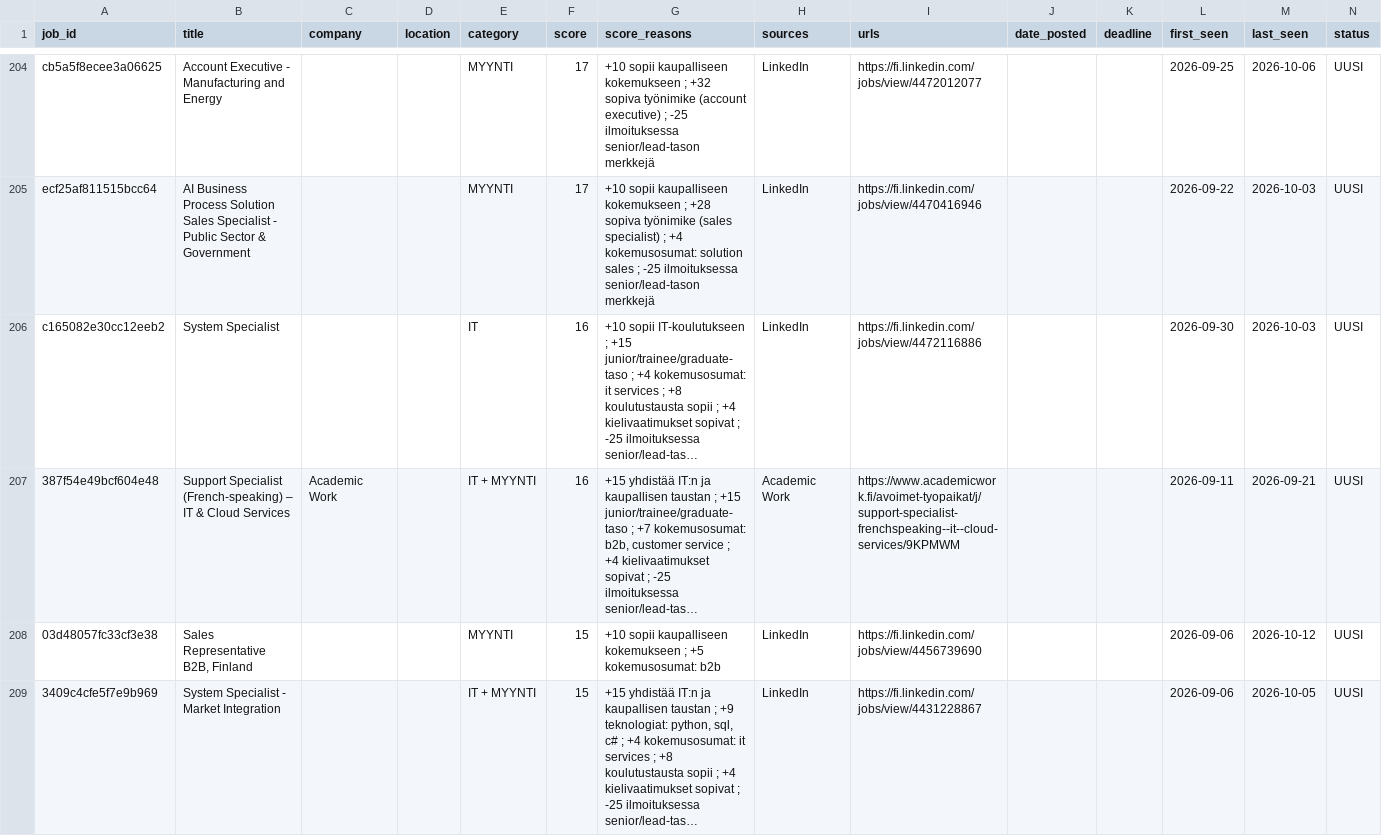
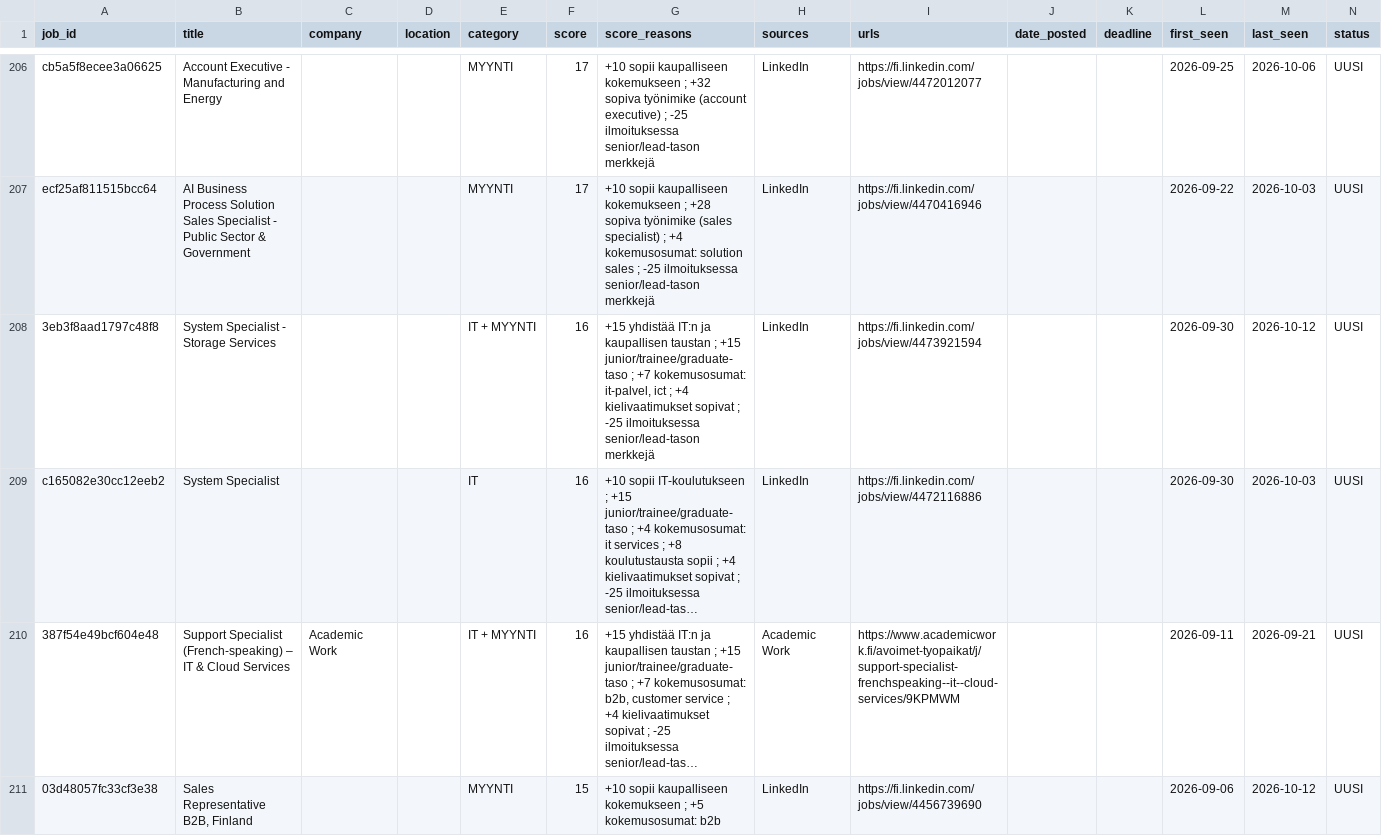
Before and after one commit to JanOlaf1/Job-agent, a CSV file: job_tracker.csv, drawn as a sheet; only a part is shown, gaps mark what is left out; the shorter side is filled out with more unchanged rows; long unchanged cells end in …; rows hold the shown columns only; the diff covers the shown part only; the diff names each change by its address in the sheet, - before the commit and + after, or states it on an @@ line.

```diff
--- a/job_tracker.csv
+++ b/job_tracker.csv
+row 208: 3eb3f8aad1797c48f8 | System Specialist - Storage Services |  |  | IT + MYYNTI | 16 | +15 yhdistää IT:n ja kaupallisen taustan ; +15 junior/trainee/graduate-taso ; +7 kokemusosumat: it-palvel, ict ; +4 kielivaatimukset sopivat ; -25 ilmoituksessa senior/lead-tason merkkejä | LinkedIn | https://fi.linkedin.com/jobs/view/4473921594 |  |  | 2026-09-30 | 2026-10-12 | UUSI
```
Also changed, not shown: 8 added rows, 9 removed rows and 7 edited cells elsewhere in this file, 2 other files.
